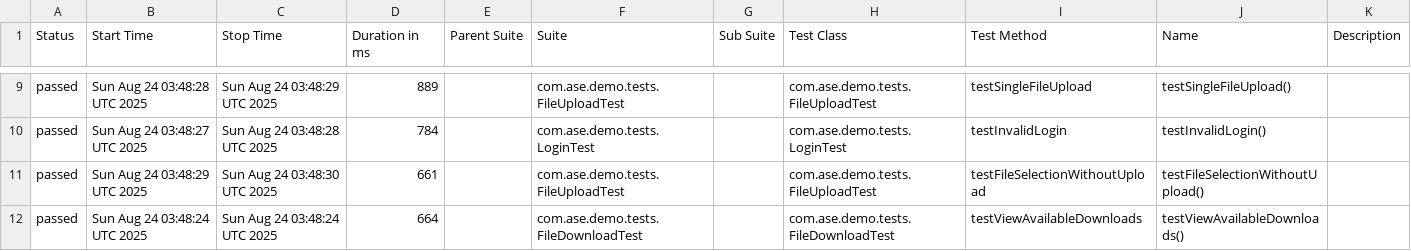
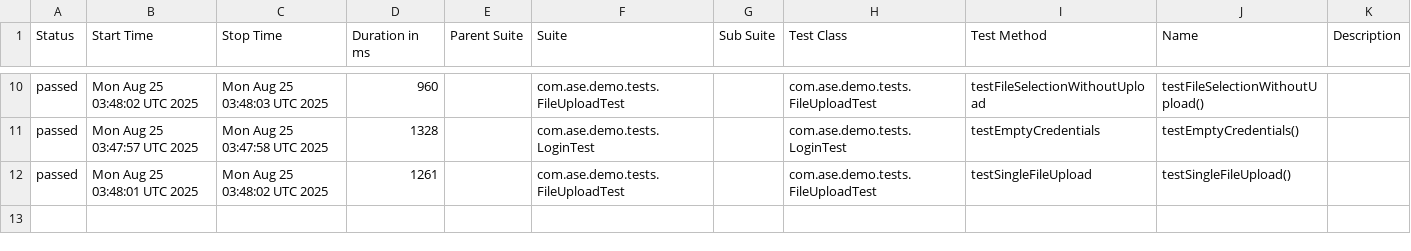
Before and after one commit to Agile-Software-Engineering-25/demo-system-test, a CSV file: full/data/suites.csv, drawn as a sheet; only a part is shown, gaps mark what is left out; the diff covers the shown part only.

```diff
--- a/full/data/suites.csv
+++ b/full/data/suites.csv
@@ -9,4 +10,3 @@
-"passed","Sun Aug 24 03:48:28 UTC 2025","Sun Aug 24 03:48:29 UTC 2025","889","","com.ase.demo.tests.FileUploadTest","","com.ase.demo.tests.FileUploadTest","testSingleFileUpload","testSingleFileUpload()",""
-"passed","Sun Aug 24 03:48:27 UTC 2025","Sun Aug 24 03:48:28 UTC 2025","784","","com.ase.demo.tests.LoginTest","","com.ase.demo.tests.LoginTest","testInvalidLogin","testInvalidLogin()",""
-"passed","Sun Aug 24 03:48:29 UTC 2025","Sun Aug 24 03:48:30 UTC 2025","661","","com.ase.demo.tests.FileUploadTest","","com.ase.demo.tests.FileUploadTest","testFileSelectionWithoutUpload","testFileSelectionWithoutUpload()",""
-"passed","Sun Aug 24 03:48:24 UTC 2025","Sun Aug 24 03:48:24 UTC 2025","664","","com.ase.demo.tests.FileDownloadTest","","com.ase.demo.tests.FileDownloadTest","testViewAvailableDownloads","testViewAvailableDownloads()",""
+"passed","Mon Aug 25 03:48:02 UTC 2025","Mon Aug 25 03:48:03 UTC 2025","960","","com.ase.demo.tests.FileUploadTest","","com.ase.demo.tests.FileUploadTest","testFileSelectionWithoutUpload","testFileSelectionWithoutUpload()",""
+"passed","Mon Aug 25 03:47:57 UTC 2025","Mon Aug 25 03:47:58 UTC 2025","1328","","com.ase.demo.tests.LoginTest","","com.ase.demo.tests.LoginTest","testEmptyCredentials","testEmptyCredentials()",""
+"passed","Mon Aug 25 03:48:01 UTC 2025","Mon Aug 25 03:48:02 UTC 2025","1261","","com.ase.demo.tests.FileUploadTest","","com.ase.demo.tests.FileUploadTest","testSingleFileUpload","testSingleFileUpload()",""
```
Also changed, not shown: 2 added rows, 1 removed row and 28 edited cells elsewhere in this file, 36 other files.
